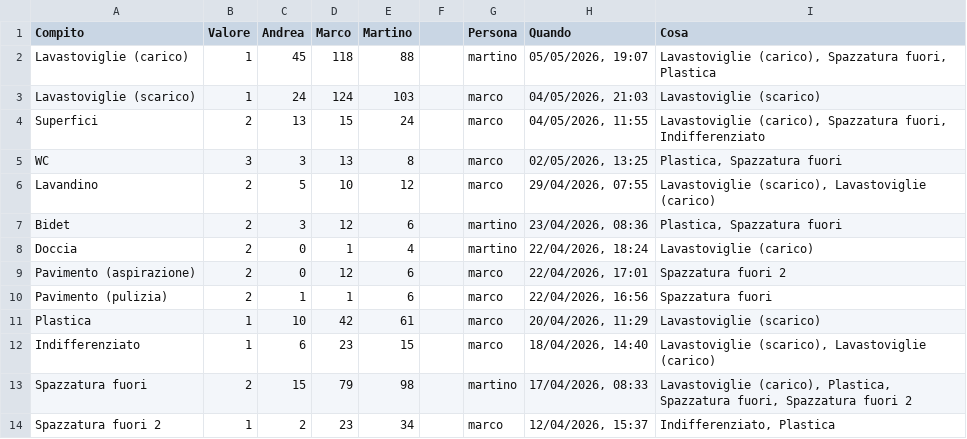
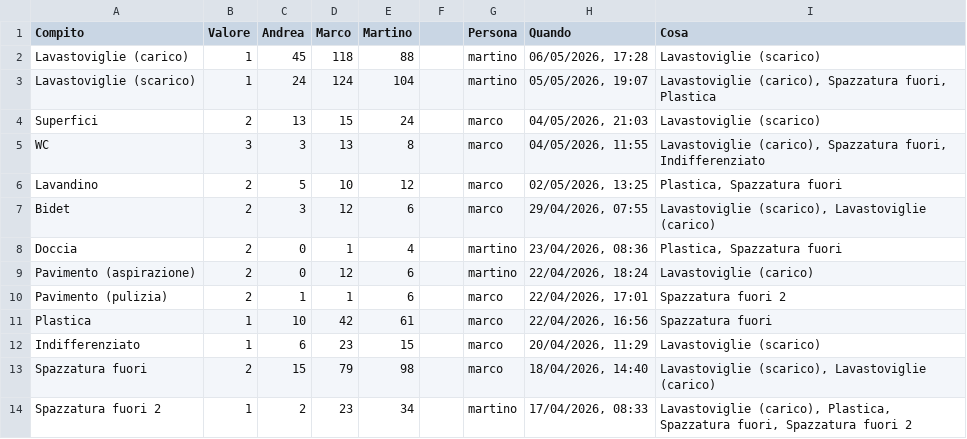
Before and after one commit to BertrandPouget/litpii, a CSV file: data/chores.csv, drawn as a sheet; only a part is shown; the diff covers the shown part only.

Commit message:
Update chores for martino

```diff
--- a/data/chores.csv
+++ b/data/chores.csv
@@ -1,14 +1,14 @@
 Compito,Valore,Andrea,Marco,Martino,,Persona,Quando,Cosa
-Lavastoviglie (carico),1,45,118,88,,martino,"05/05/2026, 19:07","Lavastoviglie (carico), Spazzatura fuori, Plastica"
-Lavastoviglie (scarico),1,24,124,103,,marco,"04/05/2026, 21:03",Lavastoviglie (scarico)
-Superfici,2,13,15,24,,marco,"04/05/2026, 11:55","Lavastoviglie (carico), Spazzatura fuori, Indifferenziato"
-WC,3,3,13,8,,marco,"02/05/2026, 13:25","Plastica, Spazzatura fuori"
-Lavandino,2,5,10,12,,marco,"29/04/2026, 07:55","Lavastoviglie (scarico), Lavastoviglie (carico)"
-Bidet,2,3,12,6,,martino,"23/04/2026, 08:36","Plastica, Spazzatura fuori"
-Doccia,2,0,1,4,,martino,"22/04/2026, 18:24",Lavastoviglie (carico)
-Pavimento (aspirazione),2,0,12,6,,marco,"22/04/2026, 17:01",Spazzatura fuori 2
-Pavimento (pulizia),2,1,1,6,,marco,"22/04/2026, 16:56",Spazzatura fuori
-Plastica,1,10,42,61,,marco,"20/04/2026, 11:29",Lavastoviglie (scarico)
-Indifferenziato,1,6,23,15,,marco,"18/04/2026, 14:40","Lavastoviglie (scarico), Lavastoviglie (carico)"
-Spazzatura fuori,2,15,79,98,,martino,"17/04/2026, 08:33","Lavastoviglie (carico), Plastica, Spazzatura fuori, Spazzatura fuori 2"
-Spazzatura fuori 2,1,2,23,34,,marco,"12/04/2026, 15:37","Indifferenziato, Plastica"
+Lavastoviglie (carico),1,45,118,88,,martino,"06/05/2026, 17:28",Lavastoviglie (scarico)
+Lavastoviglie (scarico),1,24,124,104,,martino,"05/05/2026, 19:07","Lavastoviglie (carico), Spazzatura fuori, Plastica"
+Superfici,2,13,15,24,,marco,"04/05/2026, 21:03",Lavastoviglie (scarico)
+WC,3,3,13,8,,marco,"04/05/2026, 11:55","Lavastoviglie (carico), Spazzatura fuori, Indifferenziato"
+Lavandino,2,5,10,12,,marco,"02/05/2026, 13:25","Plastica, Spazzatura fuori"
+Bidet,2,3,12,6,,marco,"29/04/2026, 07:55","Lavastoviglie (scarico), Lavastoviglie (carico)"
+Doccia,2,0,1,4,,martino,"23/04/2026, 08:36","Plastica, Spazzatura fuori"
+Pavimento (aspirazione),2,0,12,6,,martino,"22/04/2026, 18:24",Lavastoviglie (carico)
+Pavimento (pulizia),2,1,1,6,,marco,"22/04/2026, 17:01",Spazzatura fuori 2
+Plastica,1,10,42,61,,marco,"22/04/2026, 16:56",Spazzatura fuori
+Indifferenziato,1,6,23,15,,marco,"20/04/2026, 11:29",Lavastoviglie (scarico)
+Spazzatura fuori,2,15,79,98,,marco,"18/04/2026, 14:40","Lavastoviglie (scarico), Lavastoviglie (carico)"
+Spazzatura fuori 2,1,2,23,34,,martino,"17/04/2026, 08:33","Lavastoviglie (carico), Plastica, Spazzatura fuori, Spazzatura fuori 2"
```
Also changed, not shown: 1 added row and 6 edited cells elsewhere in this file.
